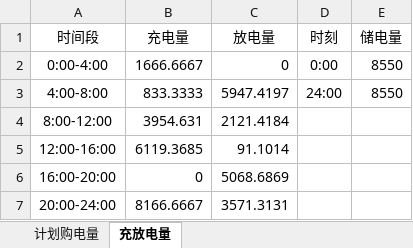
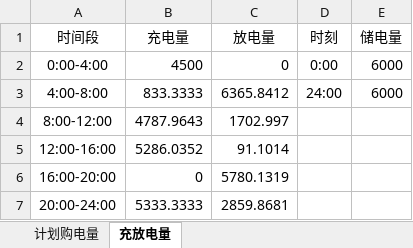
Before and after one commit to JiahaoZhang258/game, an Excel workbook: cumcm2026_c/result1.xlsx, sheet 充放电量, drawn as a sheet; values as stored, in another font and other column widths than the file's, no borders; the diff names each change by its address in the sheet, - before the commit and + after, or states it on an @@ line.

```diff
--- a/cumcm2026_c/result1.xlsx (sheet 充放电量)
+++ b/cumcm2026_c/result1.xlsx (sheet 充放电量)
-B2 (充电量): 1666.6667
+B2 (充电量): 4500
-E2:E3 (储电量): 8550
+E2:E3 (储电量): 6000
-C3 (放电量): 5947.4197
+C3 (放电量): 6365.8412
-B4 (充电量): 3954.631
+B4 (充电量): 4787.9643
-C4 (放电量): 2121.4184
+C4 (放电量): 1702.997
-B5 (充电量): 6119.3685
+B5 (充电量): 5286.0352
-C6 (放电量): 5068.6869
+C6 (放电量): 5780.1319
-B7 (充电量): 8166.6667
+B7 (充电量): 5333.3333
-C7 (放电量): 3571.3131
+C7 (放电量): 2859.8681
```
Also changed, not shown: sheet 计划购电量, 33 other files.
